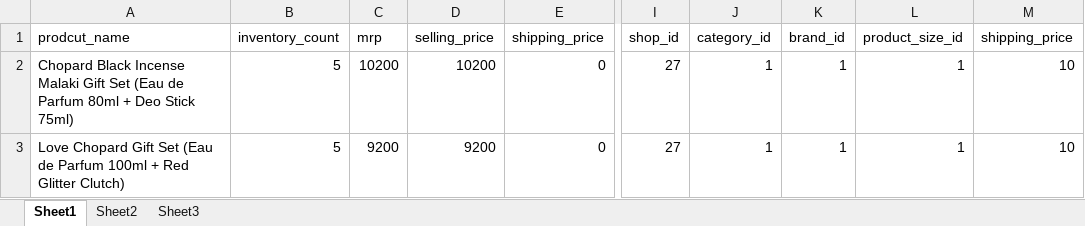
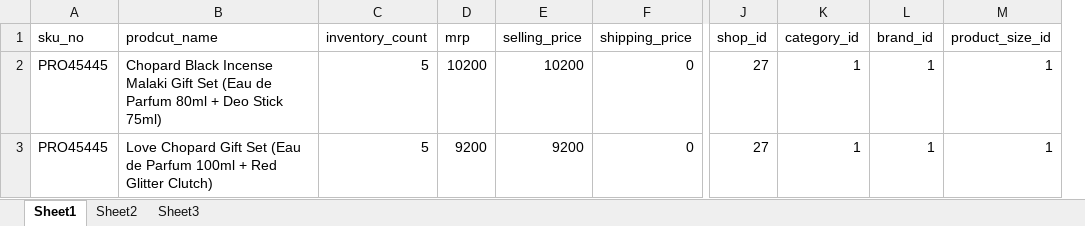
Before and after one commit to Darshan1905/beaute-india-dashboard, an Excel workbook: public/products.xlsx, sheet Sheet1, drawn as a sheet; only a part is shown, gaps mark what is left out; values as stored, in another font and other column widths than the file's, no borders; removed rows and columns are numbered as before the commit, all else as after; the diff names each change by its address in the sheet, - before the commit and + after, or states it on an @@ line.

```diff
--- a/public/products.xlsx (sheet Sheet1)
+++ b/public/products.xlsx (sheet Sheet1)
+column A (sku_no), rows 2-3: PRO45445 | PRO45445
-column M (shipping_price), rows 2-3: 10 | 10
```
Also changed, not shown: 7 other files.
